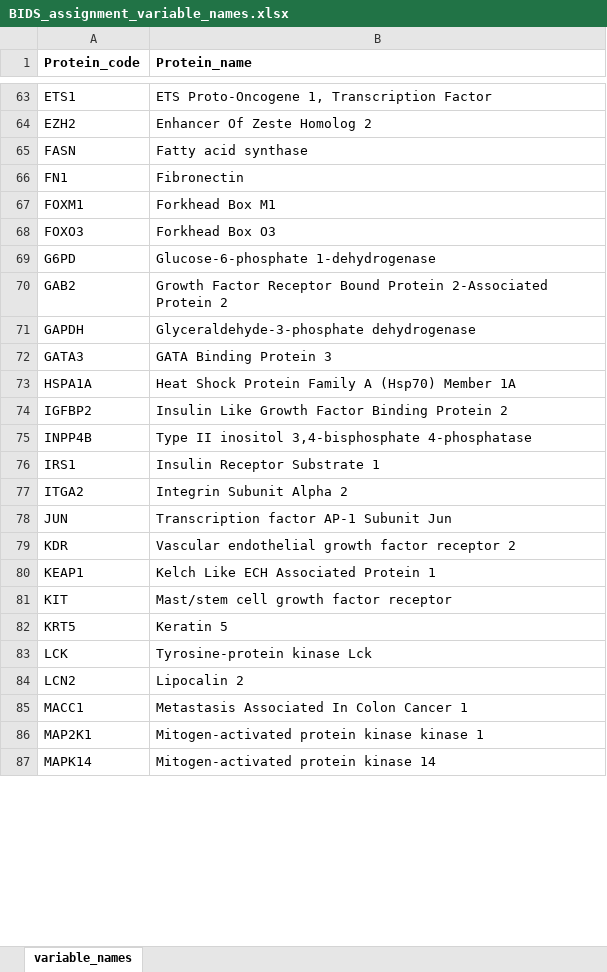
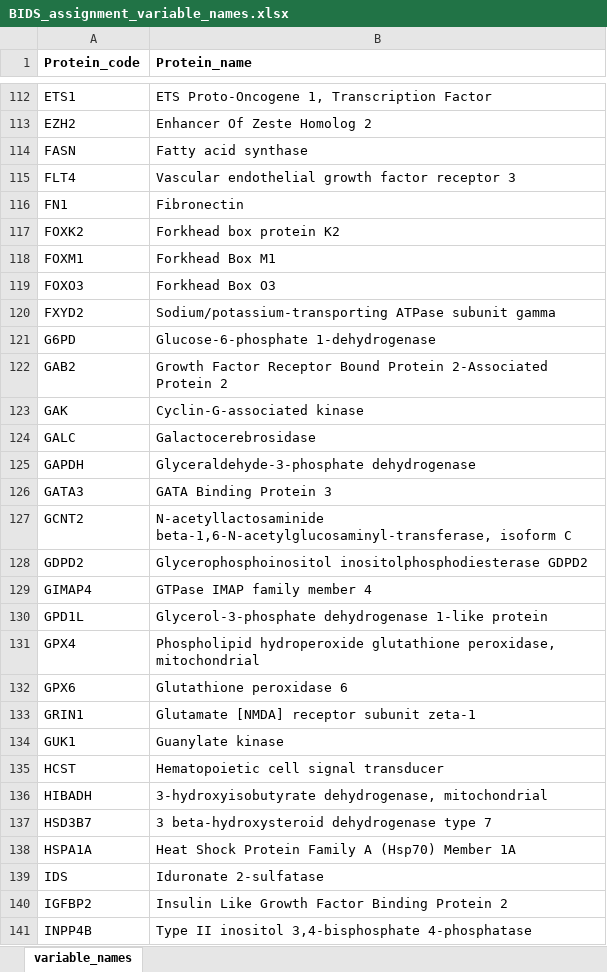
Before and after one commit to ICL-BMB-BiDS/BIDS11-AssignmentData, an Excel workbook: BIDS_assignment_variable_names.xlsx, sheet variable_names, drawn as a sheet; only a part is shown, gaps mark what is left out; the shorter side is filled out with more unchanged rows; values as stored, in another font and other column widths than the file's, no borders; the diff covers the shown part only; the diff names each change by its address in the sheet, - before the commit and + after, or states it on an @@ line.

Commit message:
Data for assignment

```diff
--- a/BIDS_assignment_variable_names.xlsx (sheet variable_names)
+++ b/BIDS_assignment_variable_names.xlsx (sheet variable_names)
+row 115: FLT4 | Vascular endothelial growth factor receptor 3
+row 117: FOXK2 | Forkhead box protein K2
+row 120: FXYD2 | Sodium/potassium-transporting ATPase subunit gamma
+row 123: GAK | Cyclin-G-associated kinase
+row 124: GALC | Galactocerebrosidase
+row 127: GCNT2 | N-acetyllactosaminide beta-1,6-N-acetylglucosaminyl-transferase, isoform C
+row 128: GDPD2 | Glycerophosphoinositol inositolphosphodiesterase GDPD2
+row 129: GIMAP4 | GTPase IMAP family member 4
+row 130: GPD1L | Glycerol-3-phosphate dehydrogenase 1-like protein
+row 131: GPX4 | Phospholipid hydroperoxide glutathione peroxidase, mitochondrial
+row 132: GPX6 | Glutathione peroxidase 6
+row 133: GRIN1 | Glutamate [NMDA] receptor subunit zeta-1
+row 134: GUK1 | Guanylate kinase
+row 135: HCST | Hematopoietic cell signal transducer
+row 136: HIBADH | 3-hydroxyisobutyrate dehydrogenase, mitochondrial
+row 137: HSD3B7 | 3 beta-hydroxysteroid dehydrogenase type 7
+row 139: IDS | Iduronate 2-sulfatase
```
Also changed, not shown: 133 added rows and 8 moved rows elsewhere in this sheet, BIDS_assignment_test_data_predictionsubmissionformat.xlsx, 2 other files.
